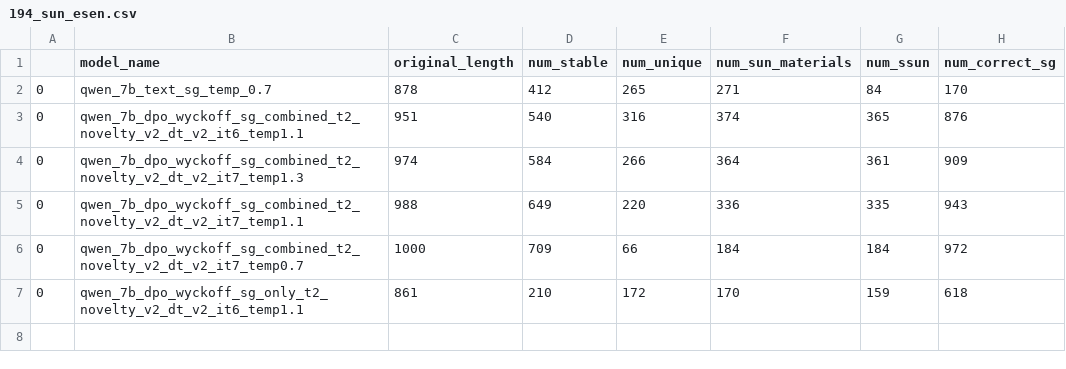
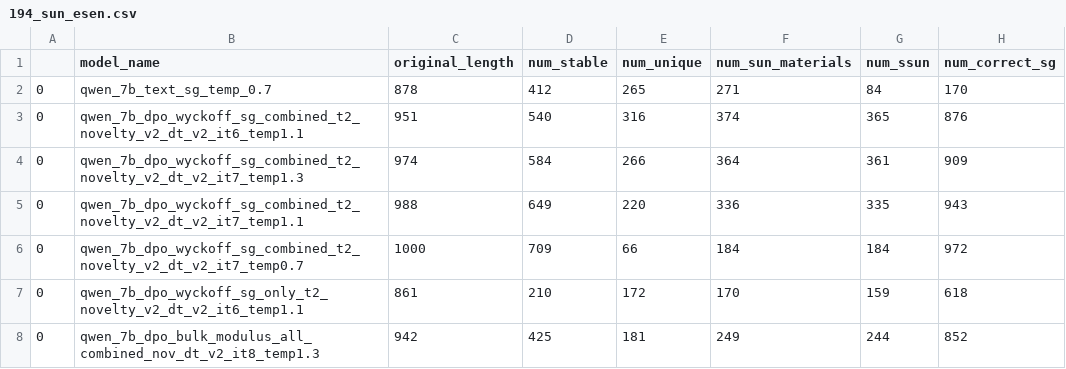
Before and after one commit to andaero/PLaID, a CSV file: results/cond/194_sun_esen.csv, drawn as a sheet; the diff names each change by its address in the sheet, - before the commit and + after, or states it on an @@ line.

```diff
--- a/results/cond/194_sun_esen.csv
+++ b/results/cond/194_sun_esen.csv
+row 8: 0 | qwen_7b_dpo_bulk_modulus_all_combined_nov_dt_v2_it8_temp1.3 | 942 | 425 | 181 | 249 | 244 | 852
```
Also changed, not shown: results/cond/119_sun_esen.csv, results/cond/15_sun_esen.csv, 6 other files.
